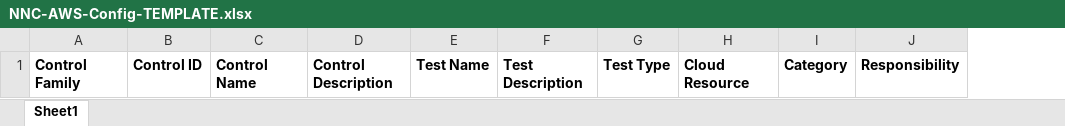
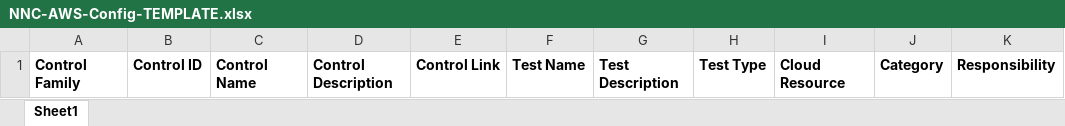
Before and after one commit to mitre/heimdall-terraform, an Excel workbook: NNC-AWS-Config-TEMPLATE.xlsx, sheet Sheet1, drawn as a sheet; only a part is shown; values as stored, in another font and other column widths than the file's, no borders; the diff names each change by its address in the sheet, - before the commit and + after, or states it on an @@ line.

```diff
--- a/NNC-AWS-Config-TEMPLATE.xlsx (sheet Sheet1)
+++ b/NNC-AWS-Config-TEMPLATE.xlsx (sheet Sheet1)
+column E, row 1: Control Link
```
Also changed, not shown: NNC-AWS-Confg.xlsx, 2 other files.
